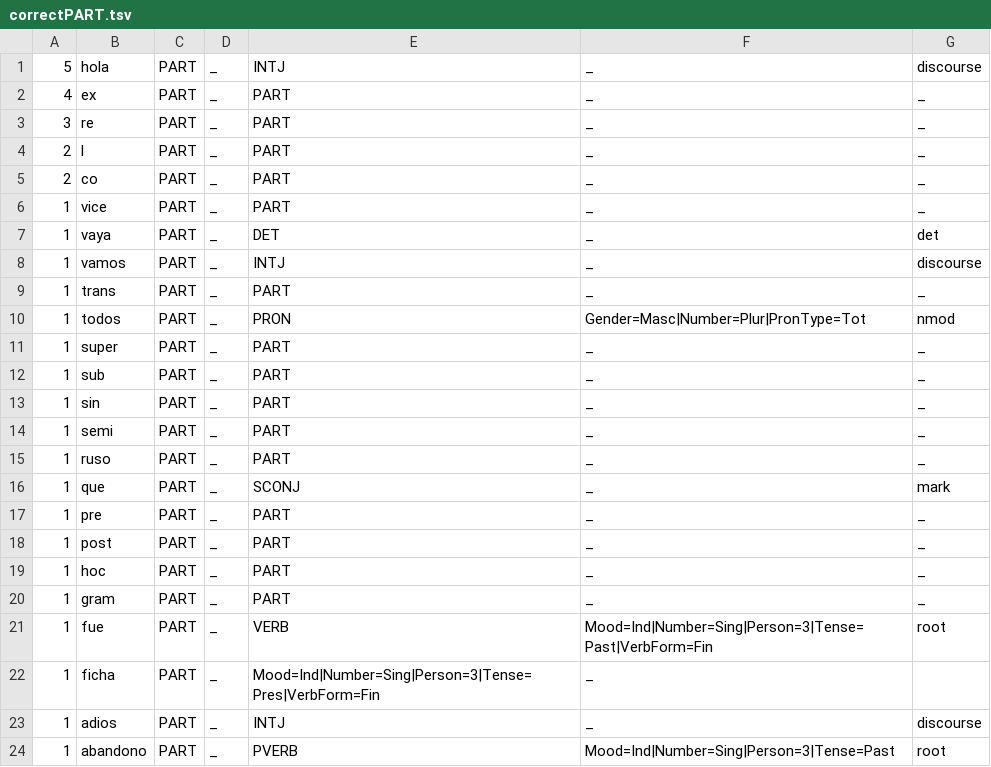
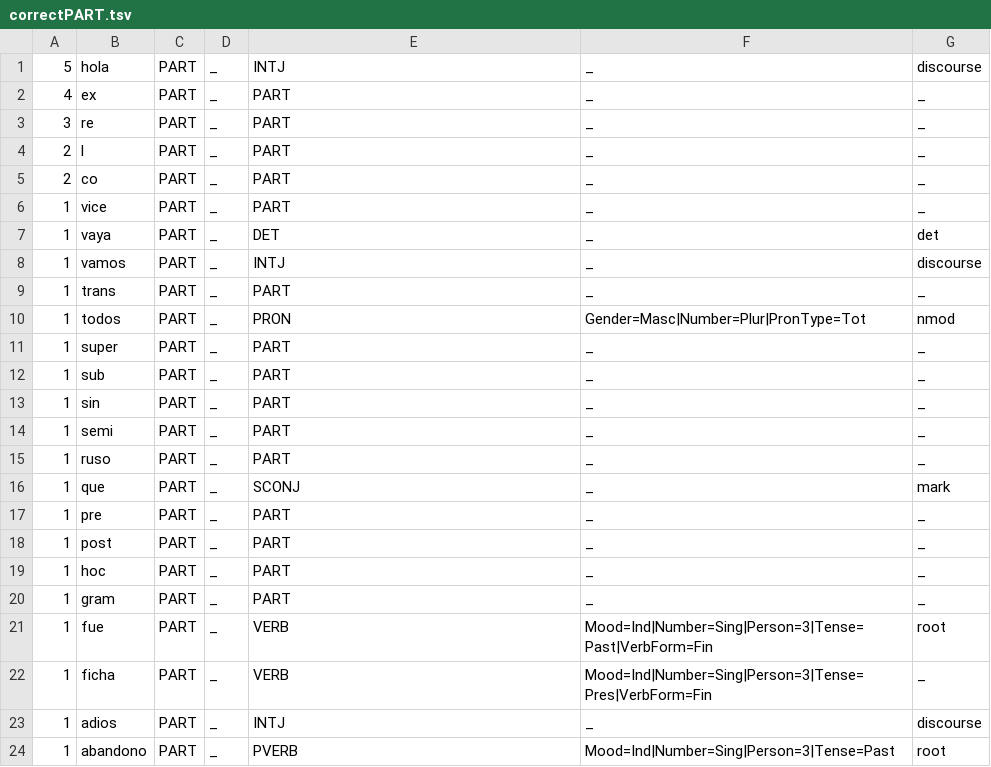
Before and after one commit to coastalcph/ud-conversion-tools, a TSV file: langs/spanish/posdicts/correctPART.tsv, drawn as a sheet.

```diff
--- a/langs/spanish/posdicts/correctPART.tsv
+++ b/langs/spanish/posdicts/correctPART.tsv
@@ -21,3 +21,3 @@
 1	fue	PART	_	VERB	Mood=Ind|Number=Sing|Person=3|Tense=Past|VerbForm=Fin	root
-1	ficha	PART	_	Mood=Ind|Number=Sing|Person=3|Tense=Pres|VerbForm=Fin	_
+1	ficha	PART	_	VERB	Mood=Ind|Number=Sing|Person=3|Tense=Pres|VerbForm=Fin	_
 1	adios	PART	_	INTJ	_	discourse
```
Also changed, not shown: langs/spanish/posdicts/correctADV.tsv, langs/spanish/posdicts/correctSCONJ.tsv, 4 other files.
